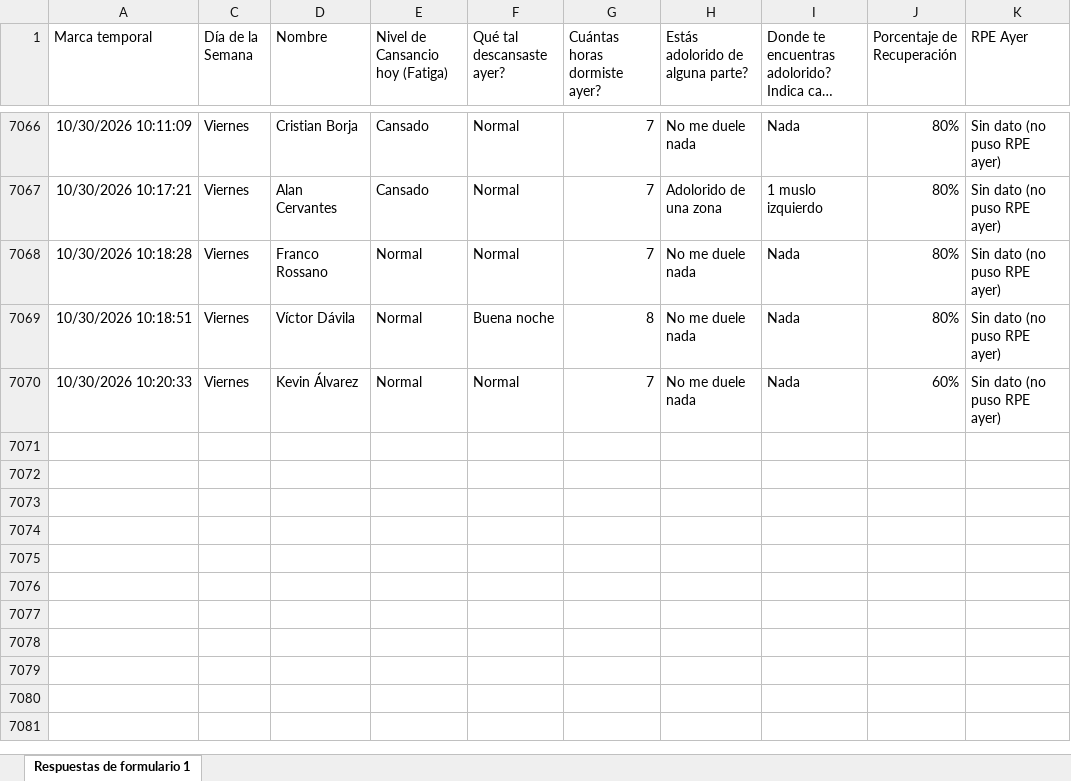
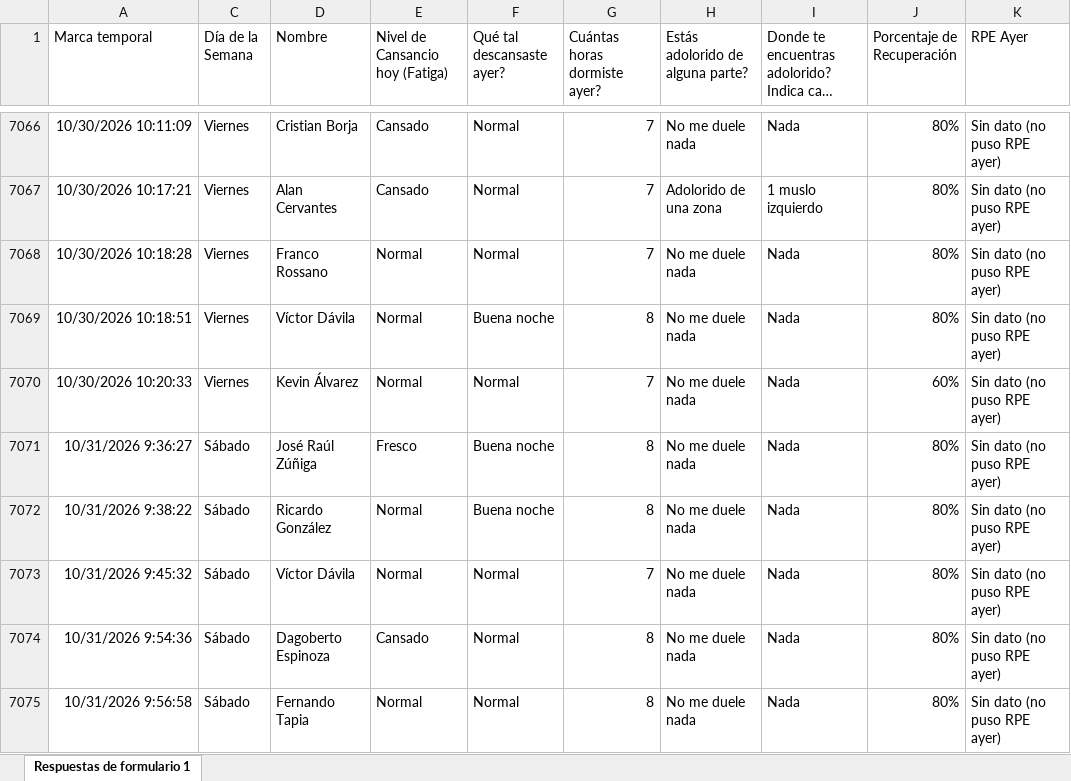
Before and after one commit to mr2293/club_america_dashboard, an Excel workbook: apps/dashboard_cargas/data/bienestar_jugador_primer_equipo_respuestas.xlsx, sheet Respuestas de formulario 1, drawn as a sheet; only a part is shown, gaps mark what is left out; long unchanged cells end in …; values as stored, in another font and other column widths than the file's, no borders; charts and pictures and conditional formats and table styles not drawn; the diff names each change by its address in the sheet, - before the commit and + after, or states it on an @@ line.

```diff
--- a/apps/dashboard_cargas/data/bienestar_jugador_primer_equipo_respuestas.xlsx (sheet Respuestas de formulario 1)
+++ b/apps/dashboard_cargas/data/bienestar_jugador_primer_equipo_respuestas.xlsx (sheet Respuestas de formulario 1)
+row 7071: 10/31/2026 9:36:27 | Sábado | José Raúl Zúñiga | Fresco | Buena noche | 8 | No me duele nada | Nada | 80% | Sin dato (no puso RPE ayer)
+row 7072: 10/31/2026 9:38:22 | Sábado | Ricardo González | Normal | Buena noche | 8 | No me duele nada | Nada | 80% | Sin dato (no puso RPE ayer)
+row 7073: 10/31/2026 9:45:32 | Sábado | Víctor Dávila | Normal | Normal | 7 | No me duele nada | Nada | 80% | Sin dato (no puso RPE ayer)
+row 7074: 10/31/2026 9:54:36 | Sábado | Dagoberto Espinoza | Cansado | Normal | 8 | No me duele nada | Nada | 80% | Sin dato (no puso RPE ayer)
+row 7075: 10/31/2026 9:56:58 | Sábado | Fernando Tapia | Normal | Normal | 8 | No me duele nada | Nada | 80% | Sin dato (no puso RPE ayer)
```
Also changed, not shown: hidden cells, apps/dashboard_cargas/data/rpe_primera.xlsx.
